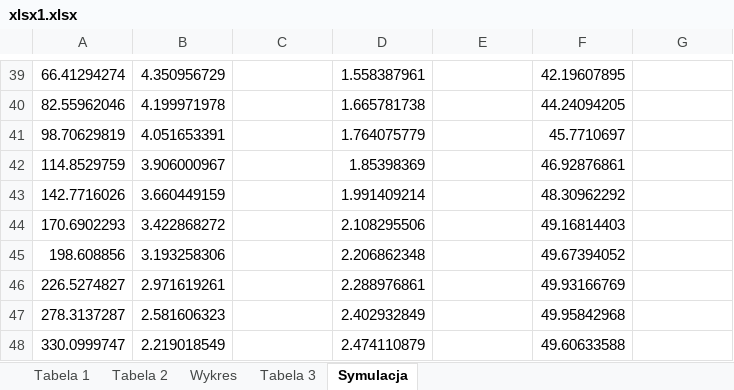
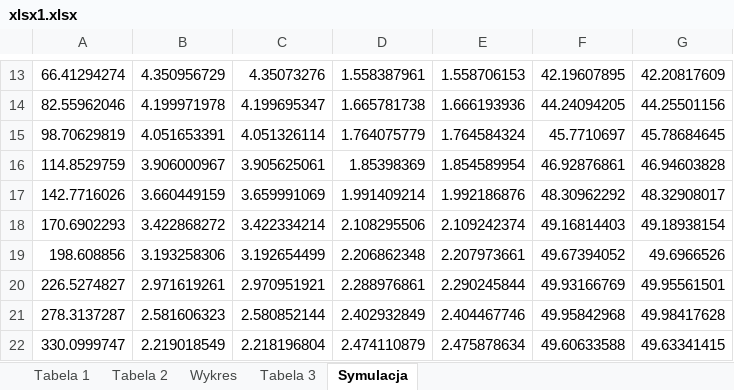
Before and after one commit to tygrysiatkomale/Optymalizacja, an Excel workbook: lab1/xlsx1.xlsx, sheet Symulacja, drawn as a sheet; only a part is shown, gaps mark what is left out; values as stored, in another font and other column widths than the file's, no borders; addresses are those after the commit; the diff covers the shown part only; the diff names each change by its address in the sheet, - before the commit and + after, or states it on an @@ line.

```diff
--- a/lab1/xlsx1.xlsx (sheet Symulacja)
+++ b/lab1/xlsx1.xlsx (sheet Symulacja)
-C13: (empty)
+C13: 4.35073276
-E13: (empty)
+E13: 1.558706153
-G13: (empty)
+G13: 42.20817609
-C14: (empty)
+C14: 4.199695347
-E14: (empty)
+E14: 1.666193936
-G14: (empty)
+G14: 44.25501156
-C15: (empty)
+C15: 4.051326114
-E15: (empty)
+E15: 1.764584324
-G15: (empty)
+G15: 45.78684645
-C16: (empty)
+C16: 3.905625061
-E16: (empty)
+E16: 1.854589954
-G16: (empty)
+G16: 46.94603828
-C17: (empty)
+C17: 3.659991069
-E17: (empty)
+E17: 1.992186876
-G17: (empty)
+G17: 48.32908017
-C18: (empty)
+C18: 3.422334214
-E18: (empty)
+E18: 2.109242374
-G18: (empty)
+G18: 49.18938154
-C19: (empty)
+C19: 3.192654499
-E19: (empty)
+E19: 2.207973661
-G19: (empty)
+G19: 49.6966526
-C20: (empty)
+C20: 2.970951921
-E20: (empty)
+E20: 2.290245844
-G20: (empty)
+G20: 49.95561501
-C21: (empty)
+C21: 2.580852144
-E21: (empty)
+E21: 2.404467746
-G21: (empty)
+G21: 49.98417628
-C22: (empty)
+C22: 2.218196804
-E22: (empty)
+E22: 2.475878634
-G22: (empty)
+G22: 49.63341415
```
Also changed, not shown: 195 removed rows and 138 edited cells elsewhere in this sheet, sheet Tabela 1, 2 other files.
